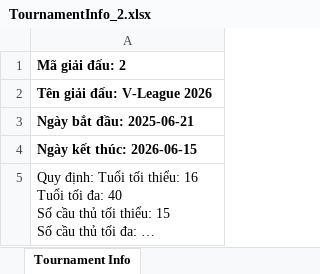
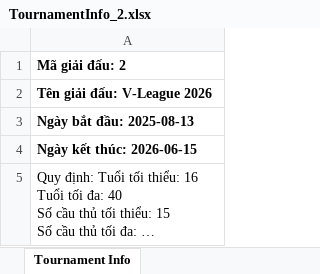
Before and after one commit to Ngnquoc1/FootballManagementSystem, an Excel workbook: src/main/resources/Export/TournamentInfo_2.xlsx, sheet Tournament Info, drawn as a sheet; long unchanged cells end in …; values as stored, in another font and other column widths than the file's, no borders; the diff names each change by its address in the sheet, - before the commit and + after, or states it on an @@ line.

```diff
--- a/src/main/resources/Export/TournamentInfo_2.xlsx (sheet Tournament Info)
+++ b/src/main/resources/Export/TournamentInfo_2.xlsx (sheet Tournament Info)
-A3: Ngày bắt đầu: 2025-06-21
+A3: Ngày bắt đầu: 2025-08-13
```
Also changed, not shown: 9 other files.
